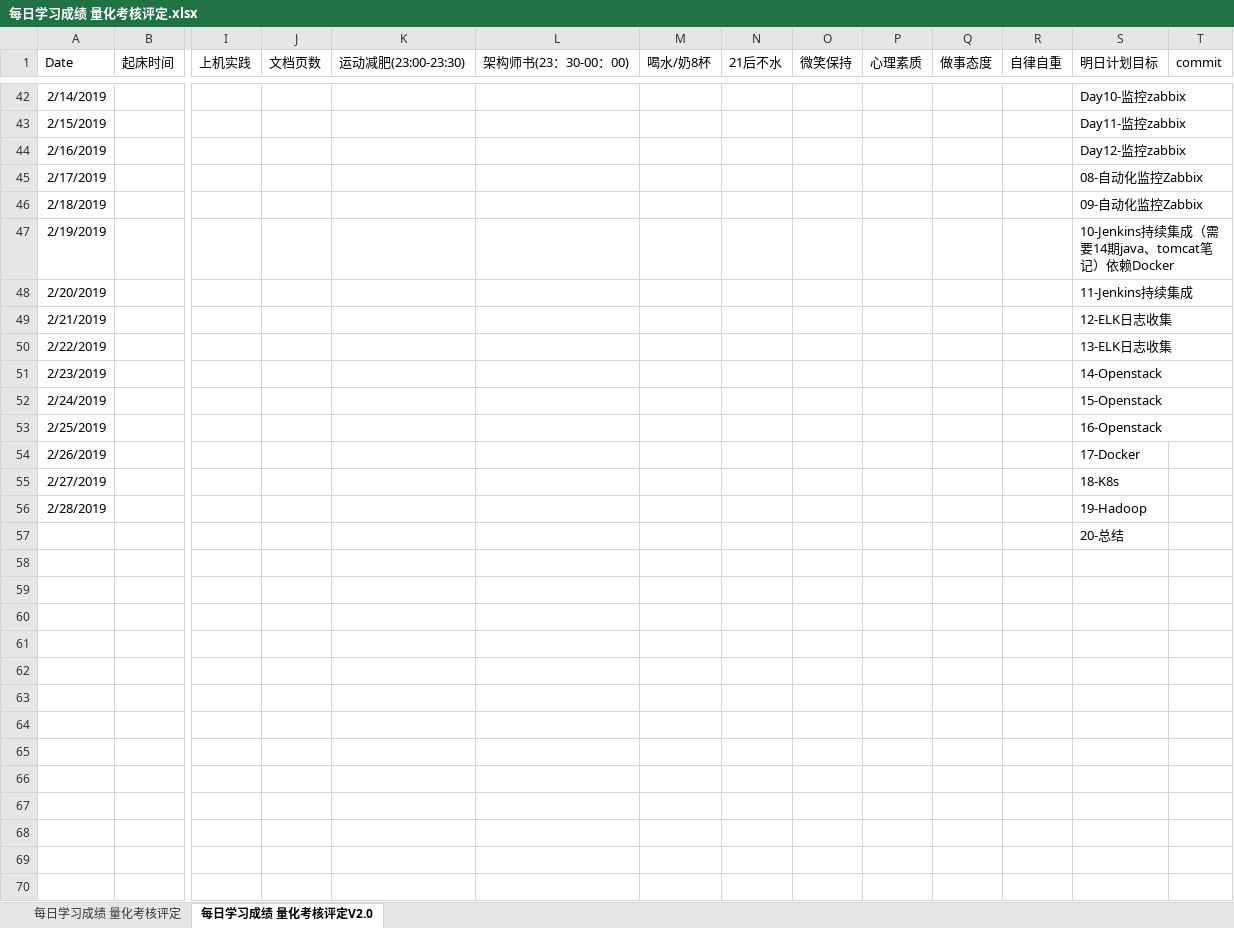
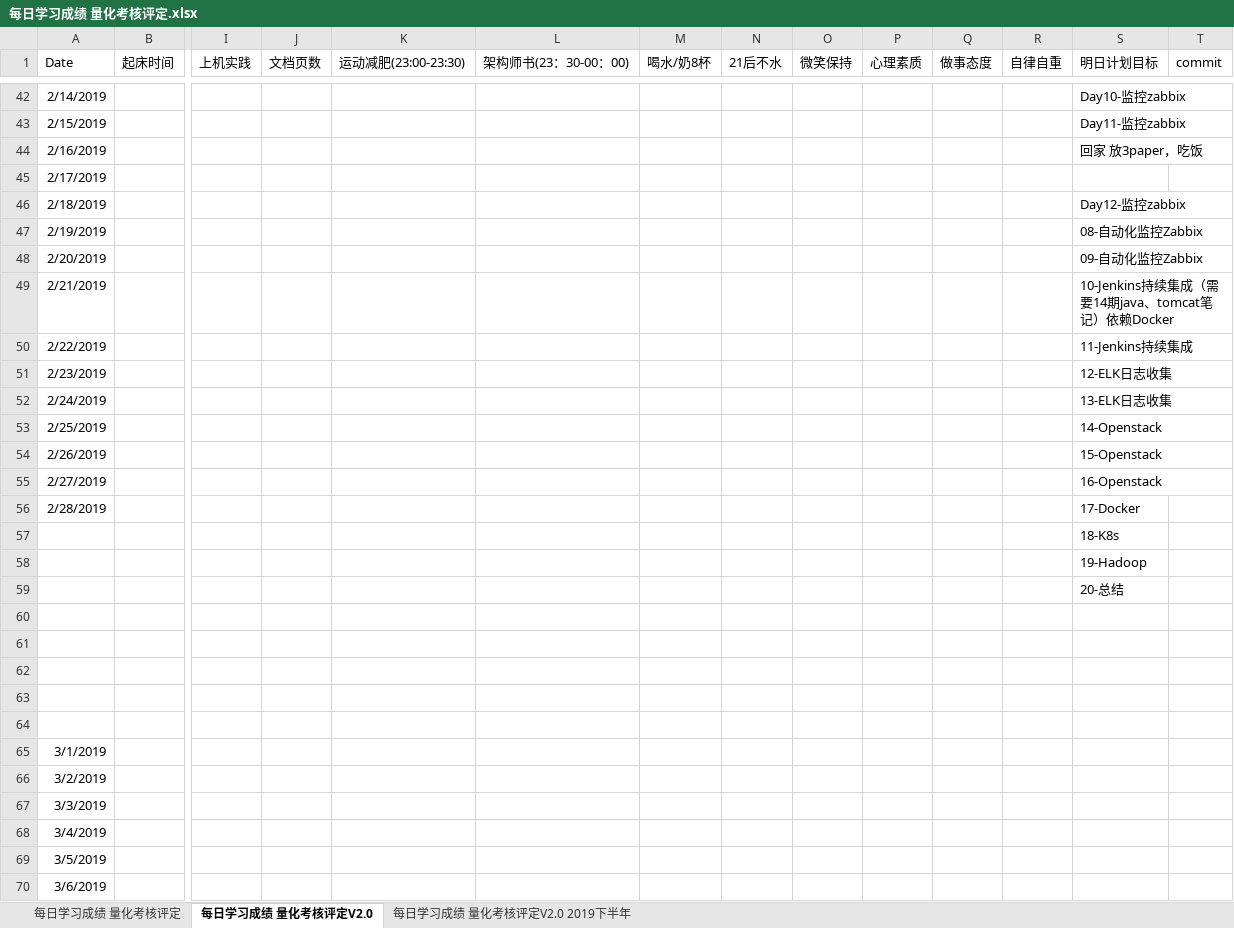
Before and after one commit to nbnbnborg/some_luckey, an Excel workbook: 做人做事奋斗成长经验/每日学习成绩 量化考核评定.xlsx, sheet 每日学习成绩 量化考核评定V2.0, drawn as a sheet; only a part is shown, gaps mark what is left out; values as stored, in another font and other column widths than the file's, no borders; rows hold the shown columns only; the diff covers the shown part only; the diff names each change by its address in the sheet, - before the commit and + after, or states it on an @@ line.

Commit message:
Update 每日学习成绩 量化考核评定.xlsx

```diff
--- a/做人做事奋斗成长经验/每日学习成绩 量化考核评定.xlsx (sheet 每日学习成绩 量化考核评定V2.0)
+++ b/做人做事奋斗成长经验/每日学习成绩 量化考核评定.xlsx (sheet 每日学习成绩 量化考核评定V2.0)
+sheet tab: 每日学习成绩 量化考核评定V2.0 2019下半年
-S44 (明日计划目标): Day12-监控zabbix
+S44 (明日计划目标): 回家 放3paper，吃饭
-S45 (明日计划目标): 08-自动化监控Zabbix
+S45 (明日计划目标): (empty)
-S46 (明日计划目标): 09-自动化监控Zabbix
+S46 (明日计划目标): Day12-监控zabbix
-S47 (明日计划目标): 10-Jenkins持续集成（需要14期java、tomcat笔记）依赖Docker
+S47 (明日计划目标): 08-自动化监控Zabbix
-S48 (明日计划目标): 11-Jenkins持续集成
+S48 (明日计划目标): 09-自动化监控Zabbix
-S49 (明日计划目标): 12-ELK日志收集
+S49 (明日计划目标): 10-Jenkins持续集成（需要14期java、tomcat笔记）依赖Docker
-S50 (明日计划目标): 13-ELK日志收集
+S50 (明日计划目标): 11-Jenkins持续集成
-S51 (明日计划目标): 14-Openstack
+S51 (明日计划目标): 12-ELK日志收集
-S52 (明日计划目标): 15-Openstack
+S52 (明日计划目标): 13-ELK日志收集
-S53 (明日计划目标): 16-Openstack
+S53 (明日计划目标): 14-Openstack
-S54 (明日计划目标): 17-Docker
+S54 (明日计划目标): 15-Openstack
-S55 (明日计划目标): 18-K8s
+S55 (明日计划目标): 16-Openstack
-S56 (明日计划目标): 19-Hadoop
+S56 (明日计划目标): 17-Docker
+row 57:  |  |  |  |  |  |  |  |  |  |  |  | 18-K8s
+row 58:  |  |  |  |  |  |  |  |  |  |  |  | 19-Hadoop
+row 60: (empty)
+row 61: (empty)
+row 62: (empty)
+row 63: (empty)
+row 64: (empty)
+row 65: 3/1/2019
+row 66: 3/2/2019
+row 67: 3/3/2019
+row 68: 3/4/2019
+row 69: 3/5/2019
+row 70: 3/6/2019
```
Also changed, not shown: 144 added rows and 170 edited cells elsewhere in this sheet.
